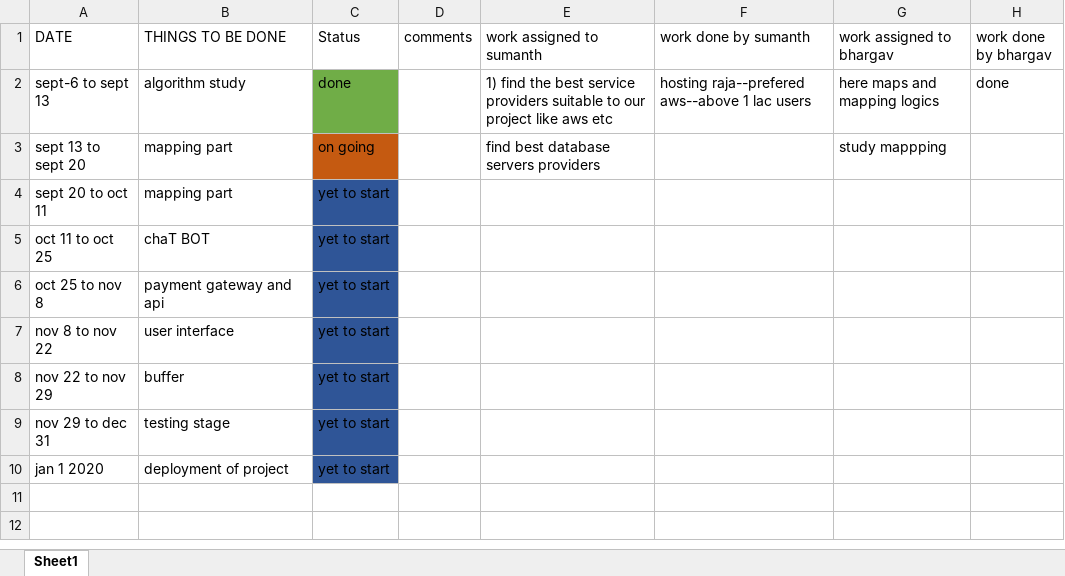
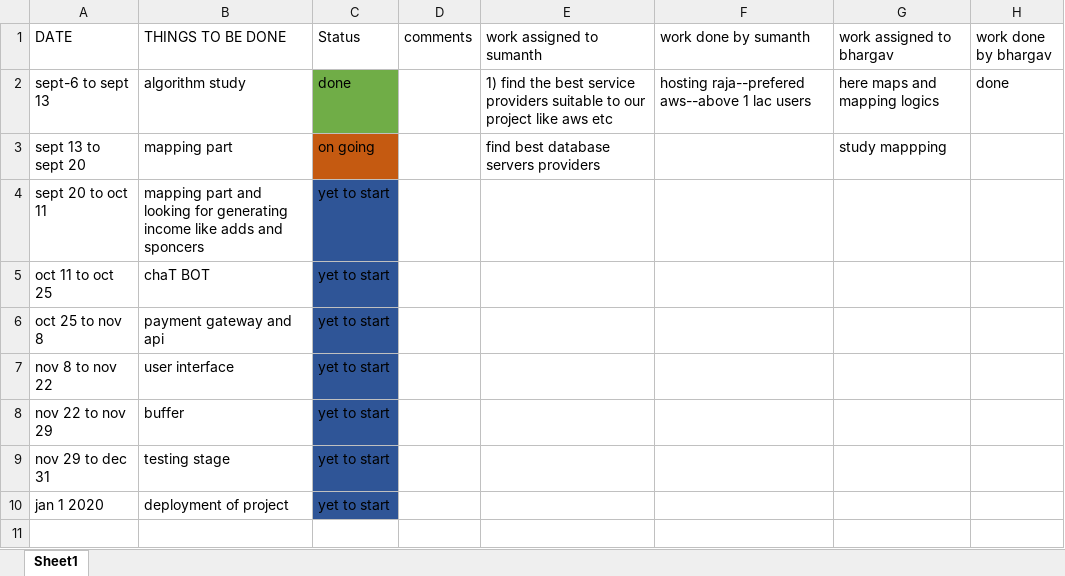
Before and after one commit to bhargav462/ConnectedDeliveries, an Excel workbook: sprint/tracking_sheet.xlsx, sheet Sheet1, drawn as a sheet; only a part is shown; the shorter side is filled out with more unchanged rows; values as stored, in another font and other column widths than the file's, no borders; the diff names each change by its address in the sheet, - before the commit and + after, or states it on an @@ line.

Commit message:
Add files via upload

```diff
--- a/sprint/tracking_sheet.xlsx (sheet Sheet1)
+++ b/sprint/tracking_sheet.xlsx (sheet Sheet1)
-B4 (THINGS TO BE DONE): mapping part
+B4 (THINGS TO BE DONE): mapping part and looking for generating income like adds and sponcers
```
